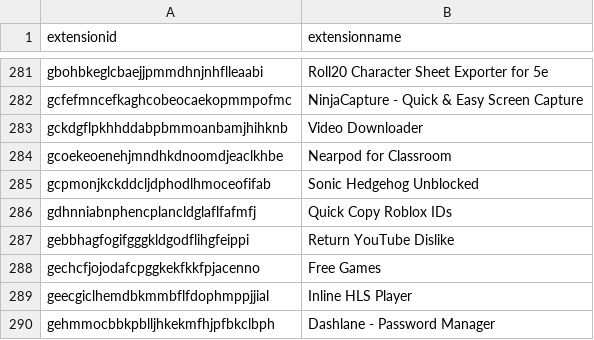
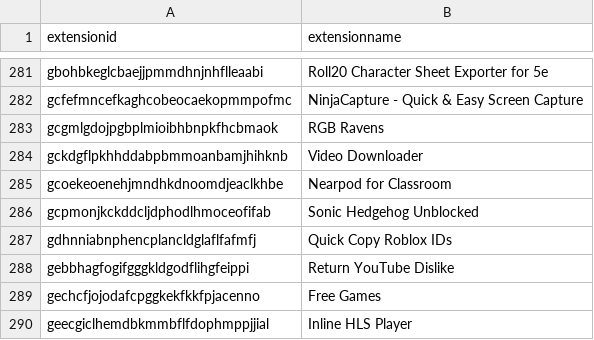
Before and after one commit to Nassau-BOCES/BOCES-IOCS, a CSV file: IOCS/browserExtensions.csv, drawn as a sheet; only a part is shown, gaps mark what is left out; the shorter side is filled out with more unchanged rows; the diff names each change by its address in the sheet, - before the commit and + after, or states it on an @@ line.

Commit message:
message

```diff
--- a/IOCS/browserExtensions.csv
+++ b/IOCS/browserExtensions.csv
+row 283: gcgmlgdojpgbplmioibhbnpkfhcbmaok | RGB Ravens
```
